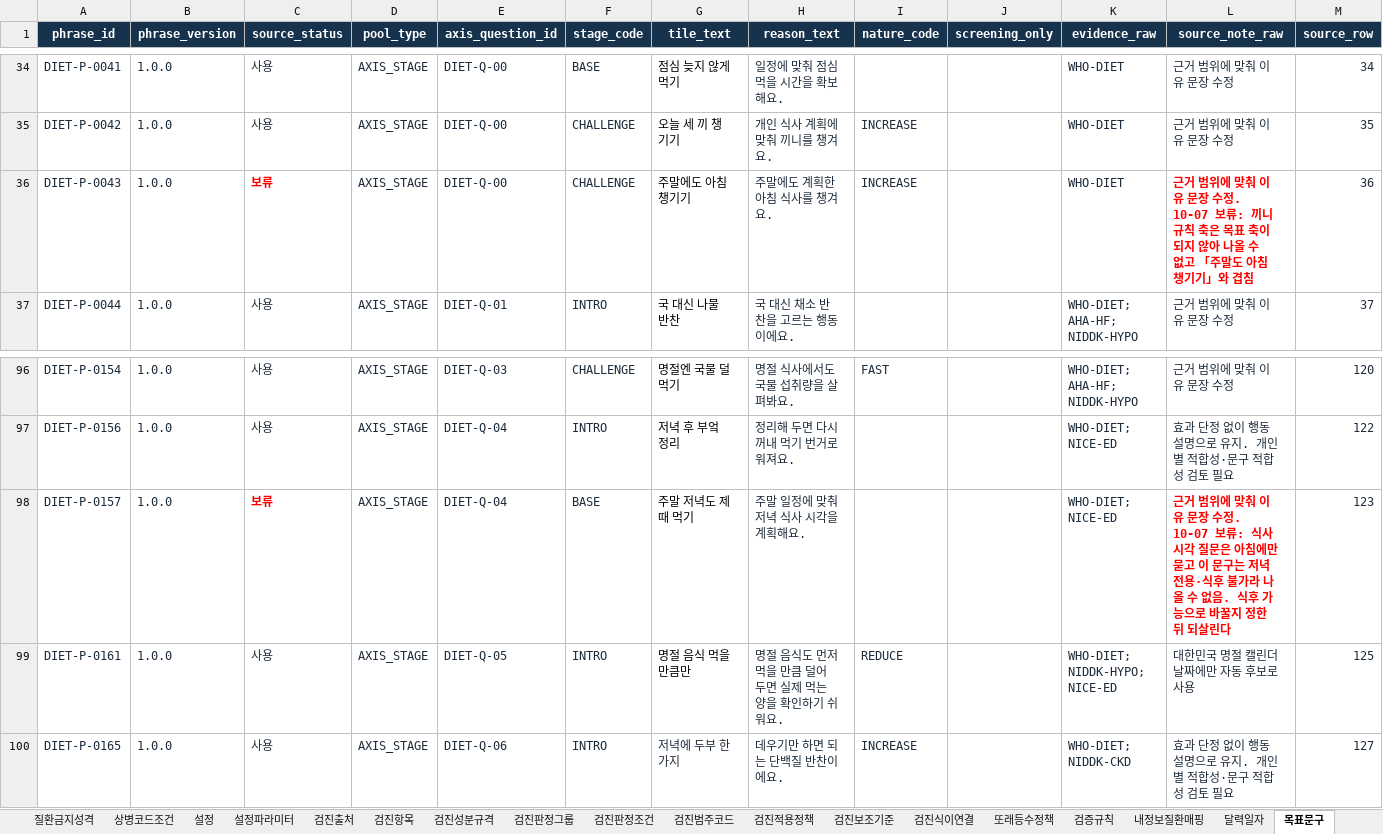
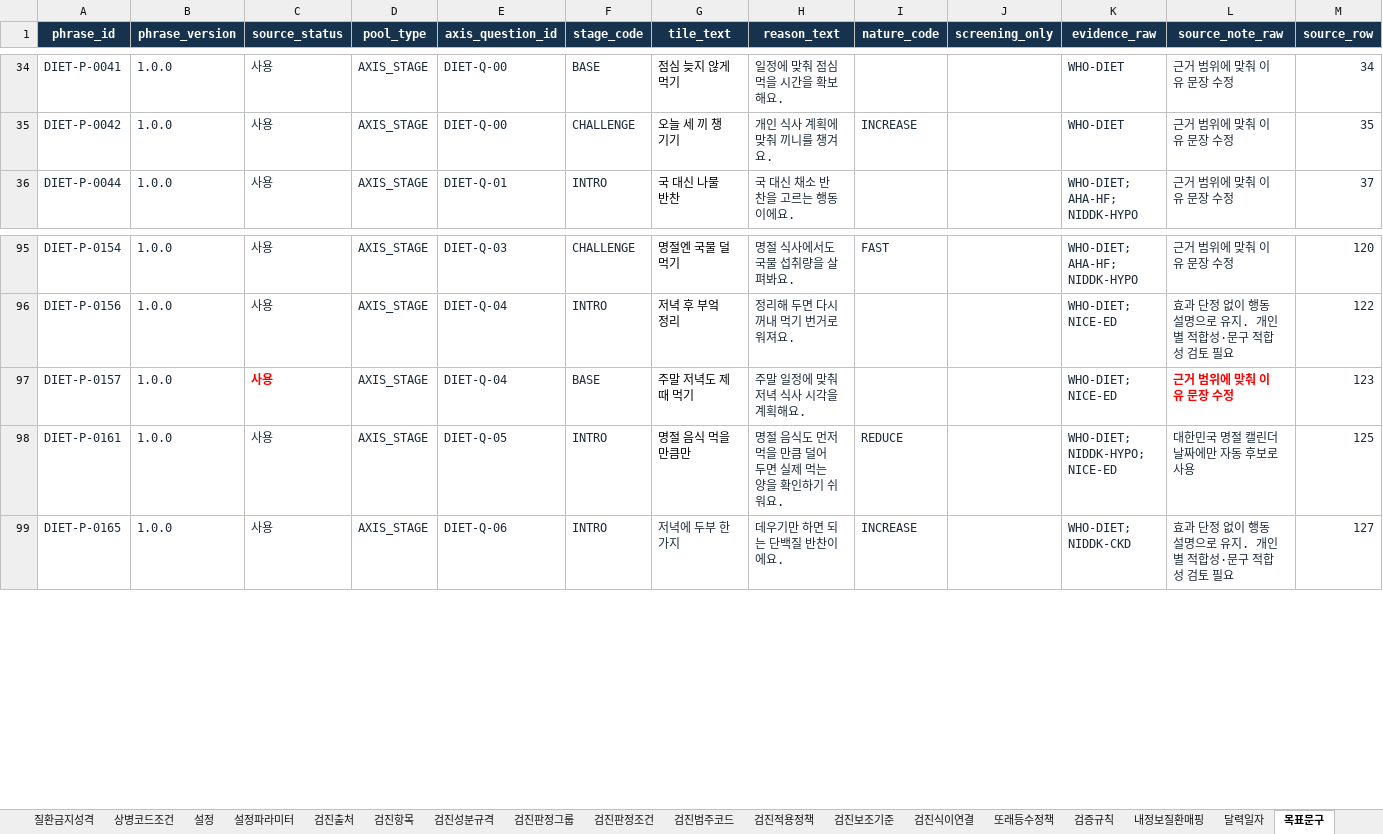
Before and after one commit to srleeinkorea/maireport-rsna-demo-k7x9m2q8v4n6, an Excel workbook: files/diet-data-contract-v1.0.1.xlsx, sheet 목표문구, drawn as a sheet; only a part is shown, gaps mark what is left out; values as stored, in another font and other column widths than the file's, no borders; table styles not drawn; removed rows and columns are numbered as before the commit, all else as after; the diff names each change by its address in the sheet, - before the commit and + after, or states it on an @@ line.

Commit message:
엑셀 자동 동기화: files/diet-data-contract-v1.0.1.xlsx

```diff
--- a/files/diet-data-contract-v1.0.1.xlsx (sheet 목표문구)
+++ b/files/diet-data-contract-v1.0.1.xlsx (sheet 목표문구)
-row 36: DIET-P-0043 | 1.0.0 | 보류 | AXIS_STAGE | DIET-Q-00 | CHALLENGE | 주말에도 아침 챙기기 | 주말에도 계획한 아침 식사를 챙겨요. | INCREASE |  | WHO-DIET | 근거 범위에 맞춰 이유 문장 수정. 10-07 보류: 끼니 규칙 축은 목표 축이 되지 않아 나올 수 없고 「주말도 아침 챙기기」와 겹침 | 36
-C97 (source_status): 보류
+C97 (source_status): 사용
-L97 (source_note_raw): …장 수정. 10-07 보류: 식사 시각 질문은 아침에만 묻고 이 문구는 저녁 전용·식후 불가라 나올 수 없음. 식후 가능으로 바꿀지 정한 뒤 되살린다
+L97 (source_note_raw): …장 수정
```
Also changed, not shown: sheet 노출조건, sheet 안내, formulas that keep their value.
